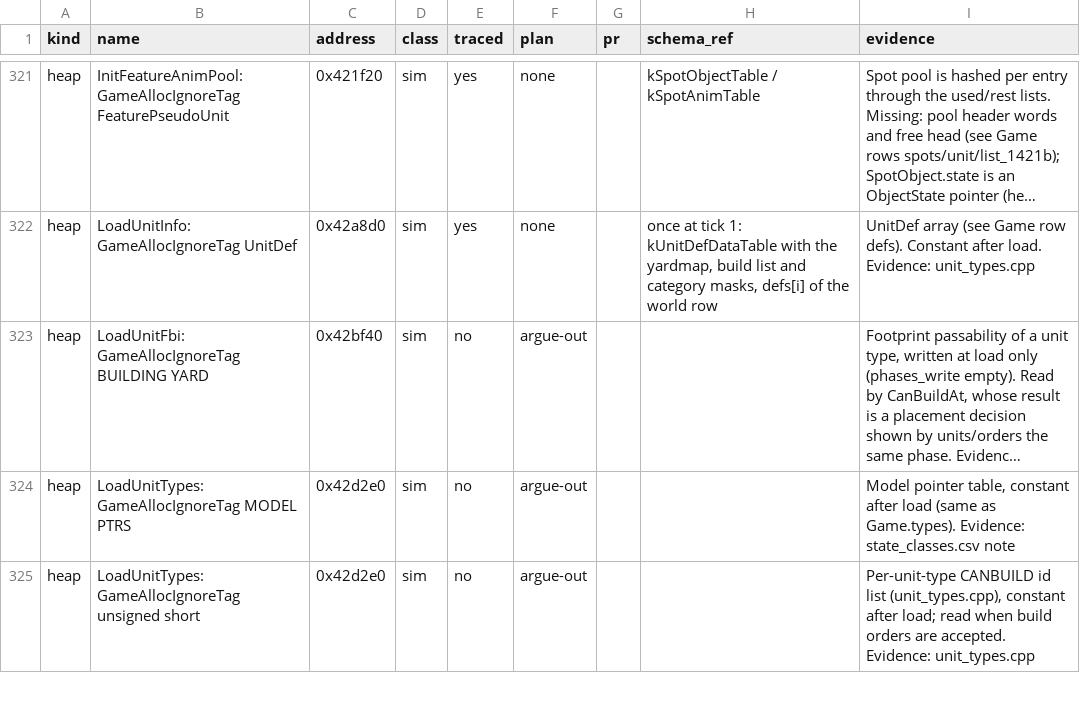
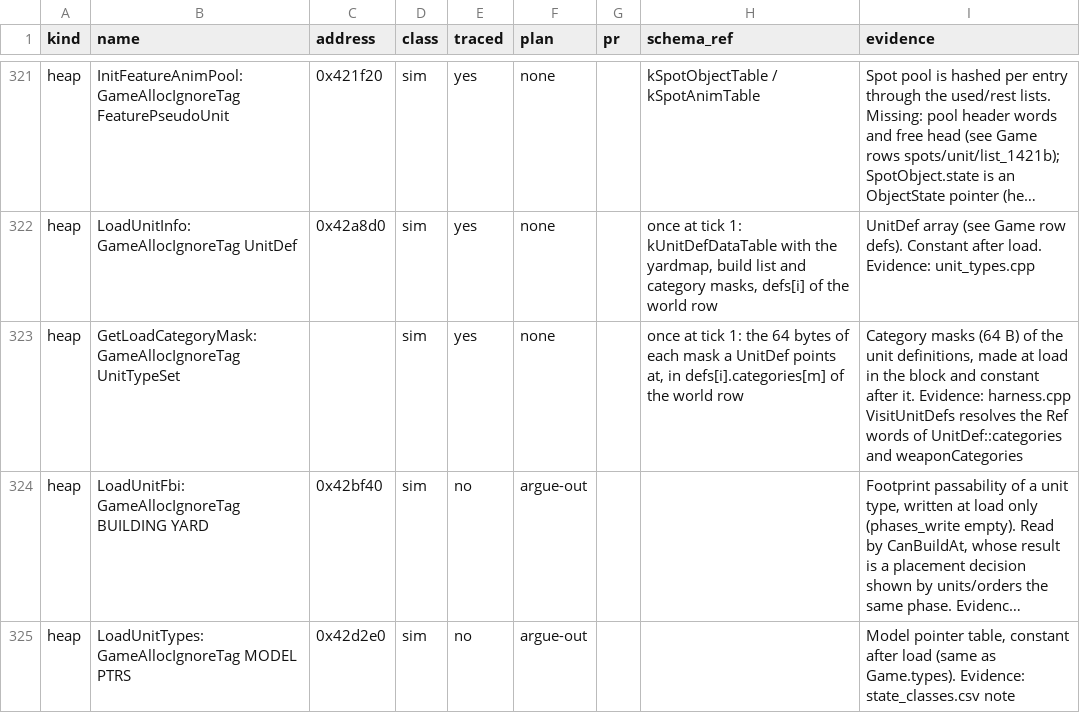
Before and after one commit to ozgb/byte-tactics-moddable, a CSV file: data/trace_coverage.csv, drawn as a sheet; only a part is shown, gaps mark what is left out; the shorter side is filled out with more unchanged rows; long unchanged cells end in …; the diff names each change by its address in the sheet, - before the commit and + after, or states it on an @@ line.

```diff
--- a/data/trace_coverage.csv
+++ b/data/trace_coverage.csv
+row 323: heap | GetLoadCategoryMask: GameAllocIgnoreTag UnitTypeSet |  | sim | yes | none |  | once at tick 1: the 64 bytes of each mask a UnitDef points at, in defs[i].categories[m] of the world row | Category masks (64 B) of the unit definitions, made at load in the block and constant after it. Evidence: harness.cpp VisitUnitDefs resolves the Ref words of UnitDef::categories and weaponCategories
```
Also changed, not shown: 1 other file.
